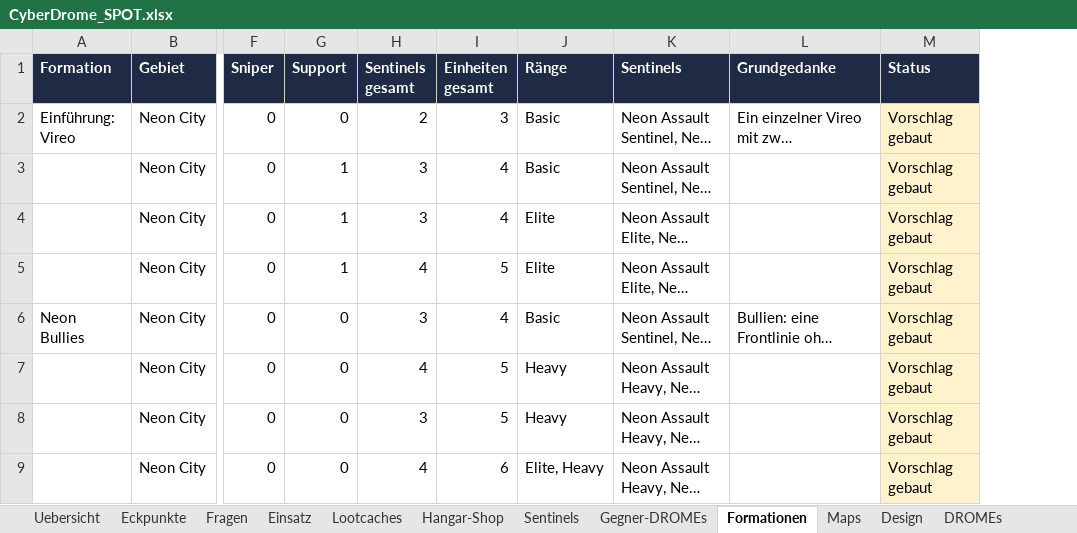
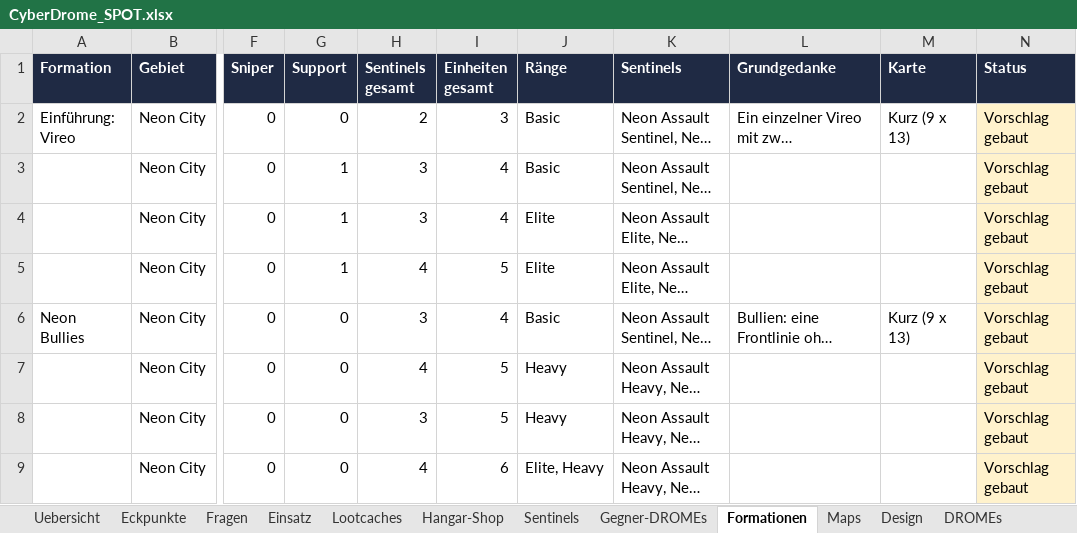
Before and after one commit to Longuspong/CyberDrome, an Excel workbook: docs/spot/CyberDrome_SPOT.xlsx, sheet Formationen, drawn as a sheet; only a part is shown, gaps mark what is left out; long unchanged cells end in …; values as stored, in another font and other column widths than the file's, no borders; the diff names each change by its address in the sheet, - before the commit and + after, or states it on an @@ line.

```diff
--- a/docs/spot/CyberDrome_SPOT.xlsx (sheet Formationen)
+++ b/docs/spot/CyberDrome_SPOT.xlsx (sheet Formationen)
+column M (Karte), rows 2-6: Kurz (9 x 13) |  |  |  | Kurz (9 x 13)
```
Also changed, not shown: sheet Regeln, sheet Eckpunkte, sheet DROMEs, sheet Offene Punkte, sheet Maps, 15 other files.
